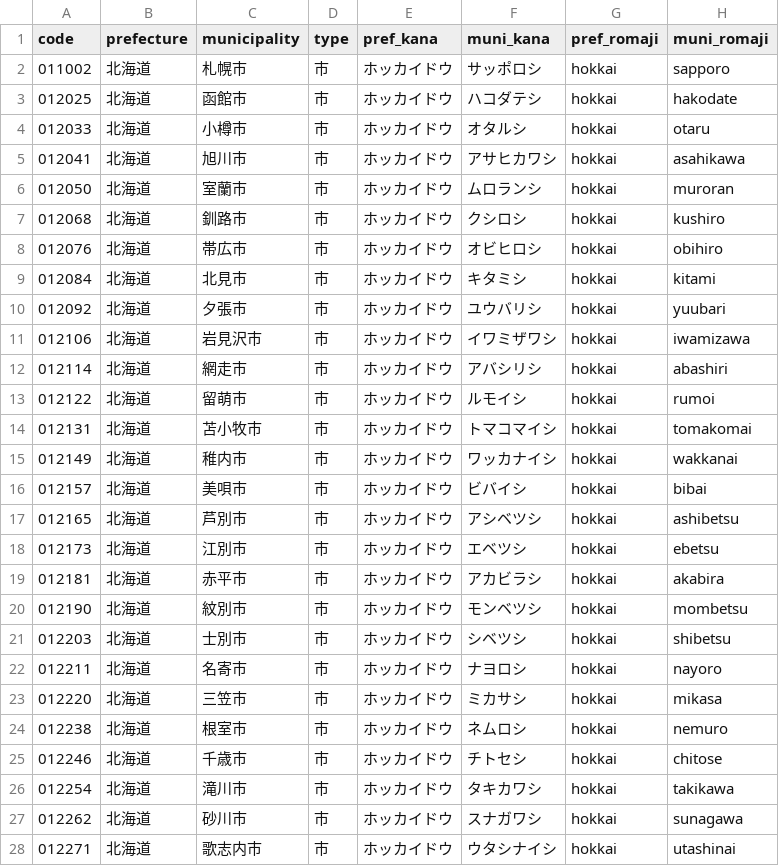
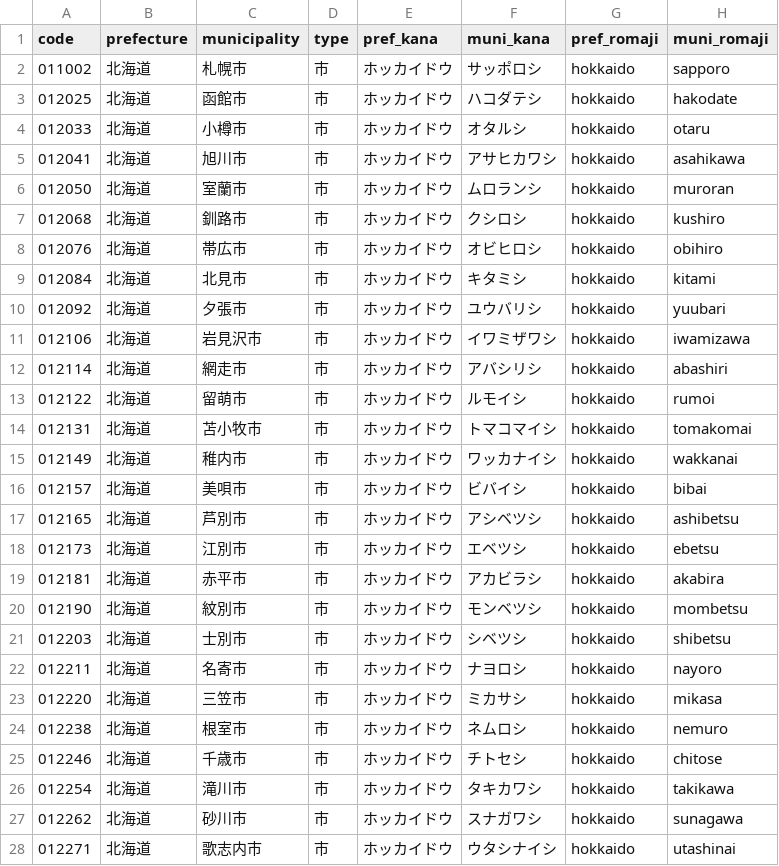
Before and after one commit to inezoine-web/wasshoy-, a TSV file: registry/municipalities.tsv, drawn as a sheet; only a part is shown; the diff covers the shown part only.

```diff
--- a/registry/municipalities.tsv
+++ b/registry/municipalities.tsv
@@ -1,28 +1,28 @@
 code	prefecture	municipality	type	pref_kana	muni_kana	pref_romaji	muni_romaji
-011002	北海道	札幌市	市	ホッカイドウ	サッポロシ	hokkai	sapporo
-012025	北海道	函館市	市	ホッカイドウ	ハコダテシ	hokkai	hakodate
-012033	北海道	小樽市	市	ホッカイドウ	オタルシ	hokkai	otaru
-012041	北海道	旭川市	市	ホッカイドウ	アサヒカワシ	hokkai	asahikawa
-012050	北海道	室蘭市	市	ホッカイドウ	ムロランシ	hokkai	muroran
-012068	北海道	釧路市	市	ホッカイドウ	クシロシ	hokkai	kushiro
-012076	北海道	帯広市	市	ホッカイドウ	オビヒロシ	hokkai	obihiro
-012084	北海道	北見市	市	ホッカイドウ	キタミシ	hokkai	kitami
-012092	北海道	夕張市	市	ホッカイドウ	ユウバリシ	hokkai	yuubari
-012106	北海道	岩見沢市	市	ホッカイドウ	イワミザワシ	hokkai	iwamizawa
-012114	北海道	網走市	市	ホッカイドウ	アバシリシ	hokkai	abashiri
-012122	北海道	留萌市	市	ホッカイドウ	ルモイシ	hokkai	rumoi
-012131	北海道	苫小牧市	市	ホッカイドウ	トマコマイシ	hokkai	tomakomai
-012149	北海道	稚内市	市	ホッカイドウ	ワッカナイシ	hokkai	wakkanai
-012157	北海道	美唄市	市	ホッカイドウ	ビバイシ	hokkai	bibai
-012165	北海道	芦別市	市	ホッカイドウ	アシベツシ	hokkai	ashibetsu
-012173	北海道	江別市	市	ホッカイドウ	エベツシ	hokkai	ebetsu
-012181	北海道	赤平市	市	ホッカイドウ	アカビラシ	hokkai	akabira
-012190	北海道	紋別市	市	ホッカイドウ	モンベツシ	hokkai	mombetsu
-012203	北海道	士別市	市	ホッカイドウ	シベツシ	hokkai	shibetsu
-012211	北海道	名寄市	市	ホッカイドウ	ナヨロシ	hokkai	nayoro
-012220	北海道	三笠市	市	ホッカイドウ	ミカサシ	hokkai	mikasa
-012238	北海道	根室市	市	ホッカイドウ	ネムロシ	hokkai	nemuro
-012246	北海道	千歳市	市	ホッカイドウ	チトセシ	hokkai	chitose
-012254	北海道	滝川市	市	ホッカイドウ	タキカワシ	hokkai	takikawa
-012262	北海道	砂川市	市	ホッカイドウ	スナガワシ	hokkai	sunagawa
-012271	北海道	歌志内市	市	ホッカイドウ	ウタシナイシ	hokkai	utashinai
+011002	北海道	札幌市	市	ホッカイドウ	サッポロシ	hokkaido	sapporo
+012025	北海道	函館市	市	ホッカイドウ	ハコダテシ	hokkaido	hakodate
+012033	北海道	小樽市	市	ホッカイドウ	オタルシ	hokkaido	otaru
+012041	北海道	旭川市	市	ホッカイドウ	アサヒカワシ	hokkaido	asahikawa
+012050	北海道	室蘭市	市	ホッカイドウ	ムロランシ	hokkaido	muroran
+012068	北海道	釧路市	市	ホッカイドウ	クシロシ	hokkaido	kushiro
+012076	北海道	帯広市	市	ホッカイドウ	オビヒロシ	hokkaido	obihiro
+012084	北海道	北見市	市	ホッカイドウ	キタミシ	hokkaido	kitami
+012092	北海道	夕張市	市	ホッカイドウ	ユウバリシ	hokkaido	yuubari
+012106	北海道	岩見沢市	市	ホッカイドウ	イワミザワシ	hokkaido	iwamizawa
+012114	北海道	網走市	市	ホッカイドウ	アバシリシ	hokkaido	abashiri
+012122	北海道	留萌市	市	ホッカイドウ	ルモイシ	hokkaido	rumoi
+012131	北海道	苫小牧市	市	ホッカイドウ	トマコマイシ	hokkaido	tomakomai
+012149	北海道	稚内市	市	ホッカイドウ	ワッカナイシ	hokkaido	wakkanai
+012157	北海道	美唄市	市	ホッカイドウ	ビバイシ	hokkaido	bibai
+012165	北海道	芦別市	市	ホッカイドウ	アシベツシ	hokkaido	ashibetsu
+012173	北海道	江別市	市	ホッカイドウ	エベツシ	hokkaido	ebetsu
+012181	北海道	赤平市	市	ホッカイドウ	アカビラシ	hokkaido	akabira
+012190	北海道	紋別市	市	ホッカイドウ	モンベツシ	hokkaido	mombetsu
+012203	北海道	士別市	市	ホッカイドウ	シベツシ	hokkaido	shibetsu
+012211	北海道	名寄市	市	ホッカイドウ	ナヨロシ	hokkaido	nayoro
+012220	北海道	三笠市	市	ホッカイドウ	ミカサシ	hokkaido	mikasa
+012238	北海道	根室市	市	ホッカイドウ	ネムロシ	hokkaido	nemuro
+012246	北海道	千歳市	市	ホッカイドウ	チトセシ	hokkaido	chitose
+012254	北海道	滝川市	市	ホッカイドウ	タキカワシ	hokkaido	takikawa
+012262	北海道	砂川市	市	ホッカイドウ	スナガワシ	hokkaido	sunagawa
+012271	北海道	歌志内市	市	ホッカイドウ	ウタシナイシ	hokkaido	utashinai
```
Also changed, not shown: 158 edited cells elsewhere in this file, 6 other files.
